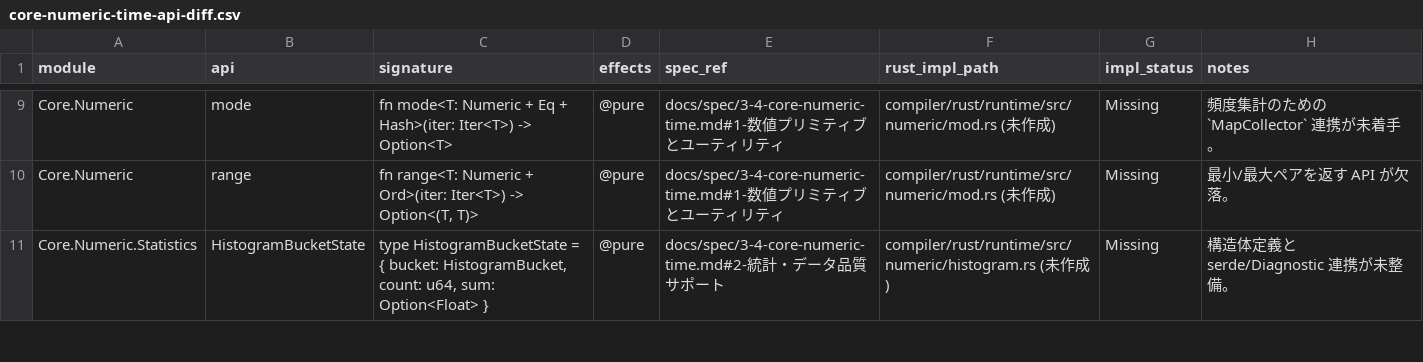
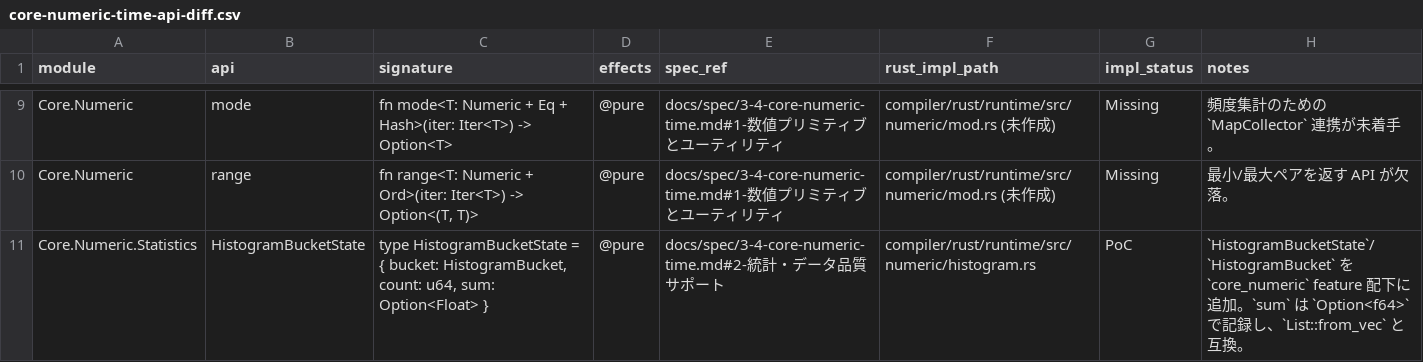
Before and after one commit to dolphilia/reml, a CSV file: docs/plans/bootstrap-roadmap/assets/core-numeric-time-api-diff.csv, drawn as a sheet; only a part is shown, gaps mark what is left out; the diff covers the shown part only.

```diff
--- a/docs/plans/bootstrap-roadmap/assets/core-numeric-time-api-diff.csv
+++ b/docs/plans/bootstrap-roadmap/assets/core-numeric-time-api-diff.csv
@@ -10,2 +10,2 @@ Core.Numeric,mode,"fn mode<T: Numeric + Eq + Hash>(iter: Iter<T>) -> Option<T>",
 Core.Numeric,range,"fn range<T: Numeric + Ord>(iter: Iter<T>) -> Option<(T, T)>","@pure",docs/spec/3-4-core-numeric-time.md#1-数値プリミティブとユーティリティ,compiler/rust/runtime/src/numeric/mod.rs (未作成),Missing,"最小/最大ペアを返す API が欠落。"
-Core.Numeric.Statistics,HistogramBucketState,"type HistogramBucketState = { bucket: HistogramBucket, count: u64, sum: Option<Float> }","@pure",docs/spec/3-4-core-numeric-time.md#2-統計・データ品質サポート,compiler/rust/runtime/src/numeric/histogram.rs (未作成),Missing,"構造体定義と serde/Diagnostic 連携が未整備。"
+Core.Numeric.Statistics,HistogramBucketState,"type HistogramBucketState = { bucket: HistogramBucket, count: u64, sum: Option<Float> }","@pure",docs/spec/3-4-core-numeric-time.md#2-統計・データ品質サポート,compiler/rust/runtime/src/numeric/histogram.rs,PoC,"`HistogramBucketState`/`HistogramBucket` を `core_numeric` feature 配下に追加。`sum` は `Option<f64>` で記録し、`List::from_vec` と互換。"
```
Also changed, not shown: 9 edited cells elsewhere in this file, 11 other files.
